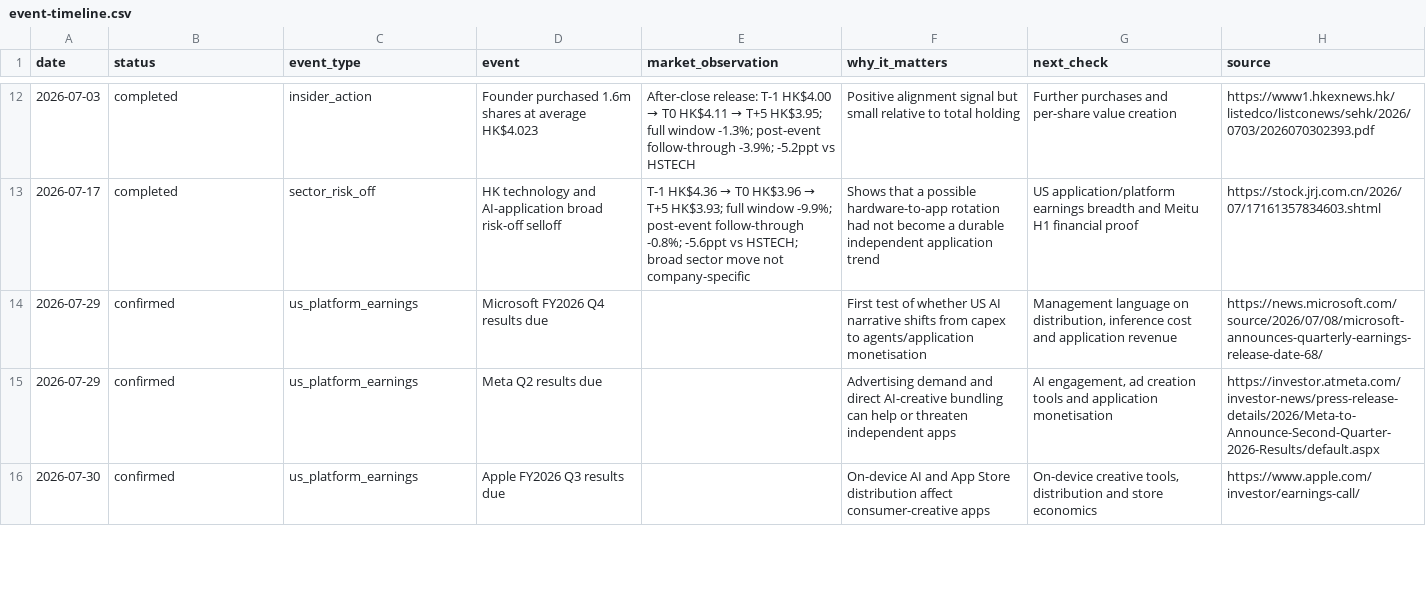
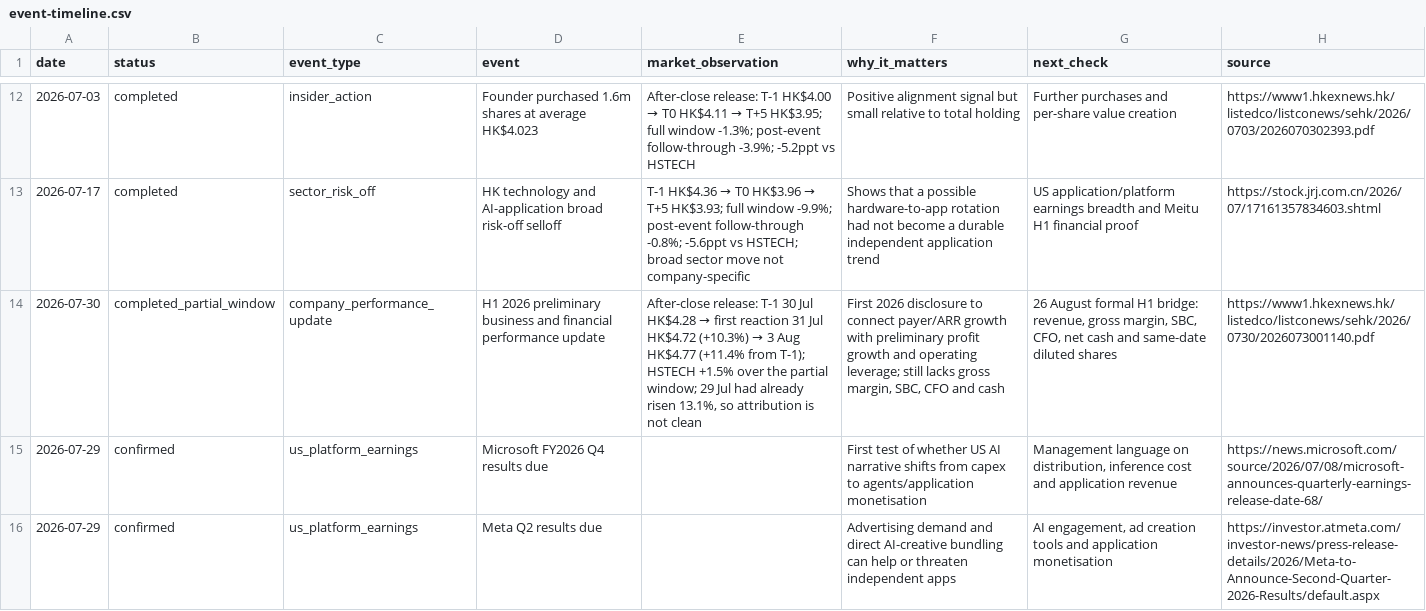
Before and after one commit to farmcan/buffett-munger-company-research, a CSV file: docs/meitu-01357-hk/data/event-timeline.csv, drawn as a sheet; only a part is shown, gaps mark what is left out; the shorter side is filled out with more unchanged rows; the diff names each change by its address in the sheet, - before the commit and + after, or states it on an @@ line.

```diff
--- a/docs/meitu-01357-hk/data/event-timeline.csv
+++ b/docs/meitu-01357-hk/data/event-timeline.csv
+row 14: 2026-07-30 | completed_partial_window | company_performance_update | H1 2026 preliminary business and financial performance update | After-close release: T-1 30 Jul HK$4.28 → first reaction 31 Jul HK$4.72 (+10.3%) → 3 Aug HK$4.77 (+11.4% from T-1); HSTECH +1.5% over the partial window; 29 Jul had already risen 13.1%, so attribution is not clean | First 2026 disclosure to connect payer/ARR growth with preliminary profit growth and operating leverage; still lacks gross margin, SBC, CFO and cash | 26 August formal H1 bridge: revenue, gross margin, SBC, CFO, net cash and same-date diluted shares | https://www1.hkexnews.hk/listedco/listconews/sehk/2026/0730/2026073001140.pdf
```
Also changed, not shown: docs/meitu-01357-hk/data/event-price-reactions.csv, docs/meitu-01357-hk/data/market-pricing-state.csv, 15 other files.
